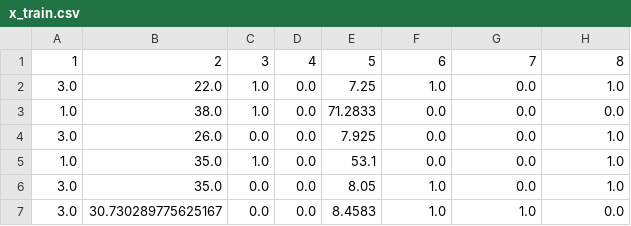
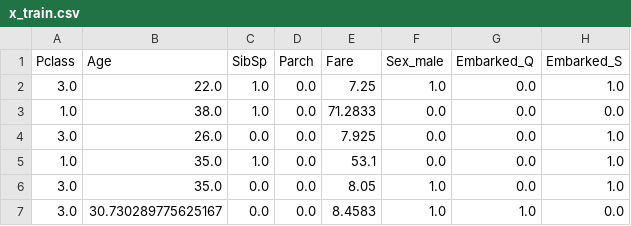
Before and after one commit to ggomp2885/Kaggle_Competitions, a CSV file: titanic_classification/proccesed_data/x_train.csv, drawn as a sheet; only a part is shown.

```diff
--- a/titanic_classification/proccesed_data/x_train.csv
+++ b/titanic_classification/proccesed_data/x_train.csv
@@ -1,2 +1,2 @@
-1,2,3,4,5,6,7,8
+Pclass,Age,SibSp,Parch,Fare,Sex_male,Embarked_Q,Embarked_S
 3.0,22.0,1.0,0.0,7.25,1.0,0.0,1.0
```
Also changed, not shown: titanic_classification/proccesed_data/y_train.csv, 2 other files.
